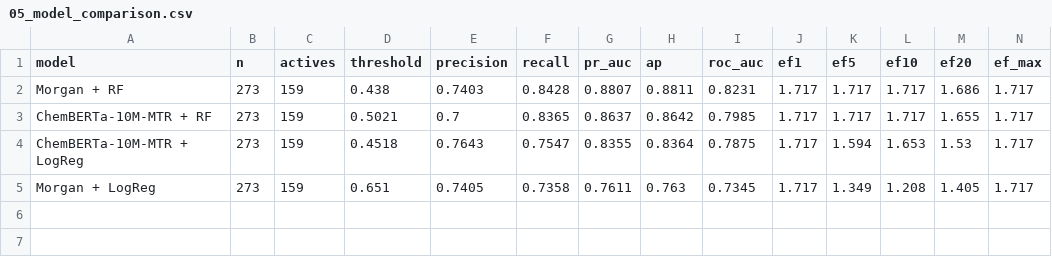
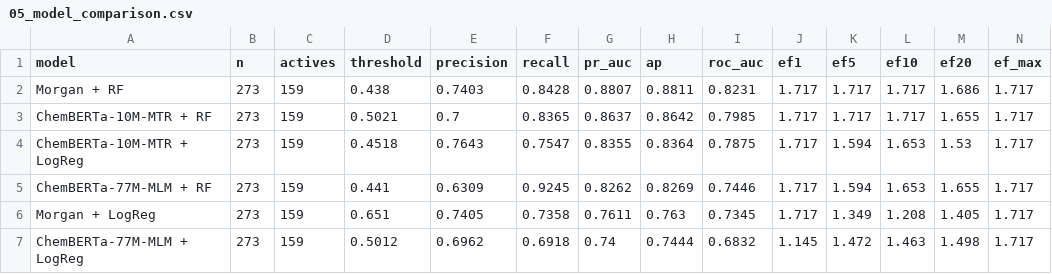
Before and after one commit to jang0920-eng/2026_deeplearning, a CSV file: experiment/05_model_comparison/05_model_comparison.csv, drawn as a sheet; only a part is shown; rows hold the shown columns only; the diff names each change by its address in the sheet, - before the commit and + after, or states it on an @@ line.

```diff
--- a/experiment/05_model_comparison/05_model_comparison.csv
+++ b/experiment/05_model_comparison/05_model_comparison.csv
+row 5: ChemBERTa-77M-MLM + RF | 273 | 159 | 0.441 | 0.6309 | 0.9245 | 0.8262 | 0.8269 | 0.7446 | 1.717 | 1.594 | 1.653 | 1.655 | 1.717
+row 7: ChemBERTa-77M-MLM + LogReg | 273 | 159 | 0.5012 | 0.6962 | 0.6918 | 0.74 | 0.7444 | 0.6832 | 1.145 | 1.472 | 1.463 | 1.498 | 1.717
```
Also changed, not shown: 4 other files.
